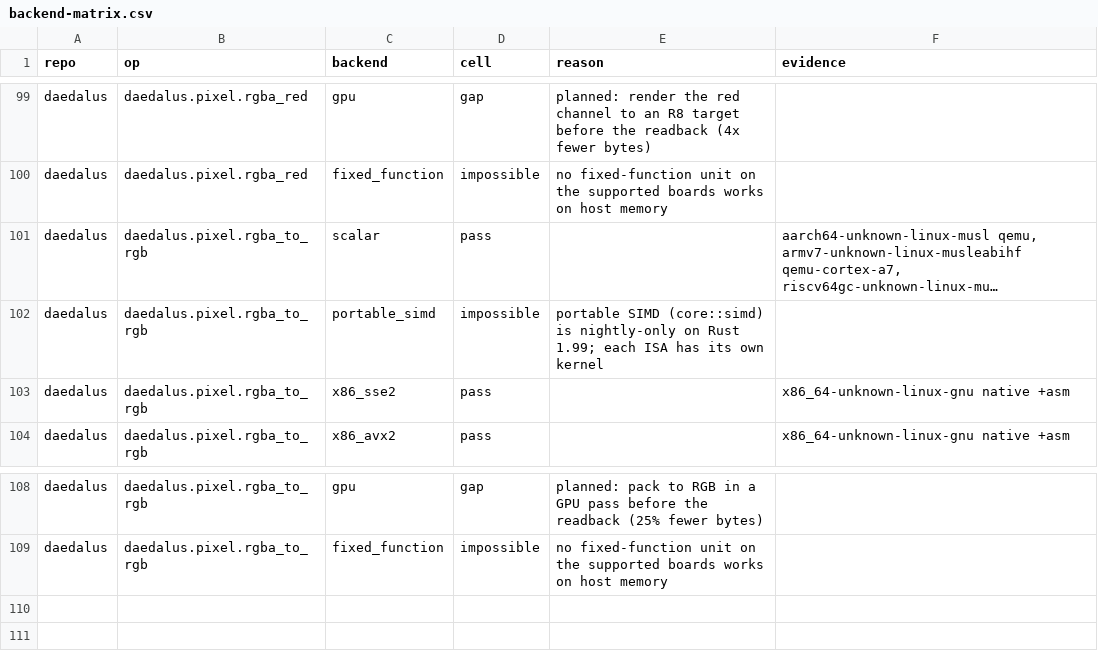
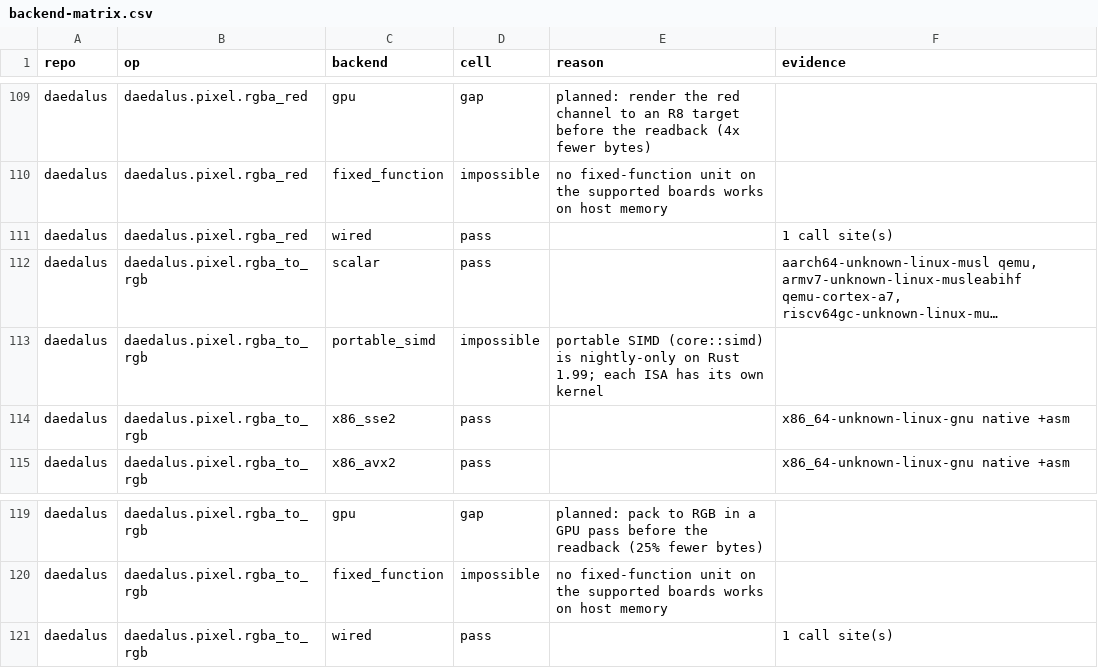
Before and after one commit to Prometheus-Dynamics/Daedalus, a CSV file: docs/backend-matrix.csv, drawn as a sheet; only a part is shown, gaps mark what is left out; long unchanged cells end in …; the diff covers the shown part only; the diff names each change by its address in the sheet, - before the commit and + after, or states it on an @@ line.

```diff
--- a/docs/backend-matrix.csv
+++ b/docs/backend-matrix.csv
+row 111: daedalus | daedalus.pixel.rgba_red | wired | pass |  | 1 call site(s)
+row 121: daedalus | daedalus.pixel.rgba_to_rgb | wired | pass |  | 1 call site(s)
```
Also changed, not shown: 10 added rows elsewhere in this file, 28 other files.
